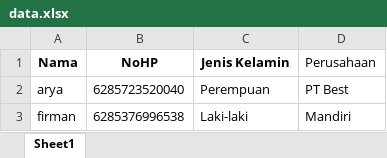
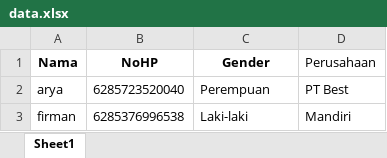
Before and after one commit to firmen1/wa_blast_gatsu, an Excel workbook: data.xlsx, sheet Sheet1, drawn as a sheet; values as stored, in another font and other column widths than the file's, no borders; the diff names each change by its address in the sheet, - before the commit and + after, or states it on an @@ line.

Commit message:
fix excel

```diff
--- a/data.xlsx (sheet Sheet1)
+++ b/data.xlsx (sheet Sheet1)
-C1: Jenis Kelamin
+C1: Gender
```
